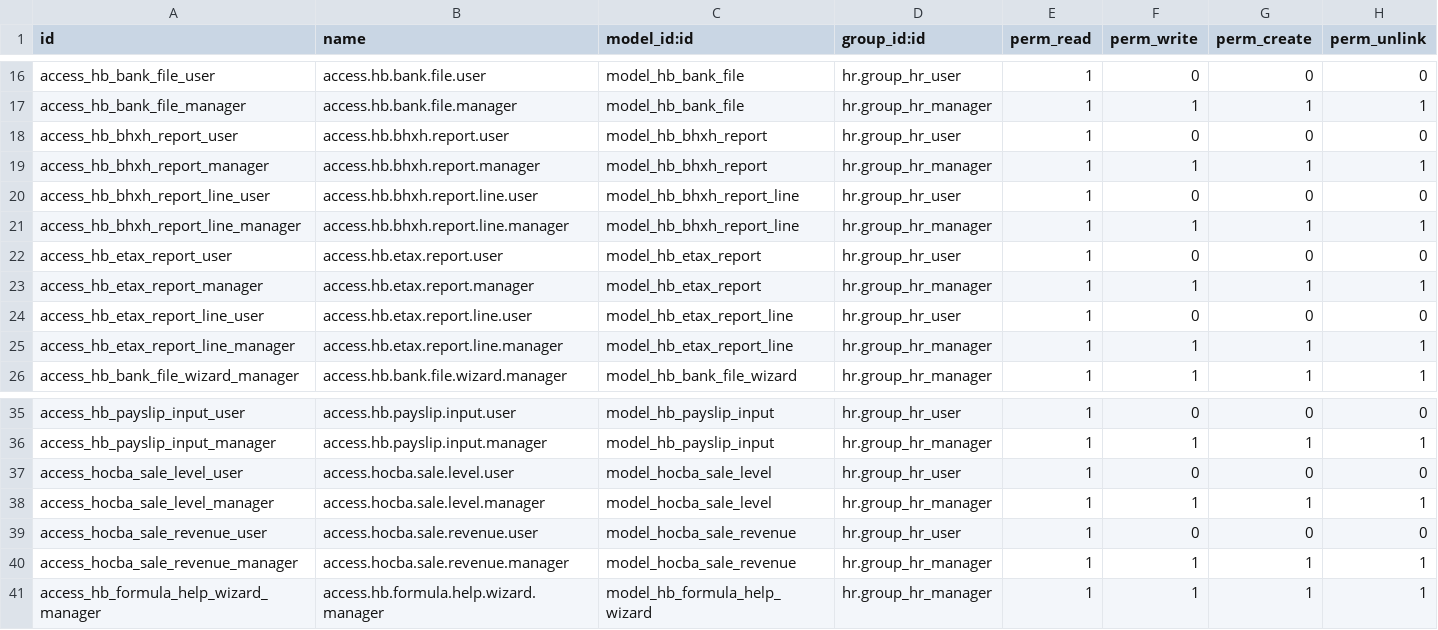
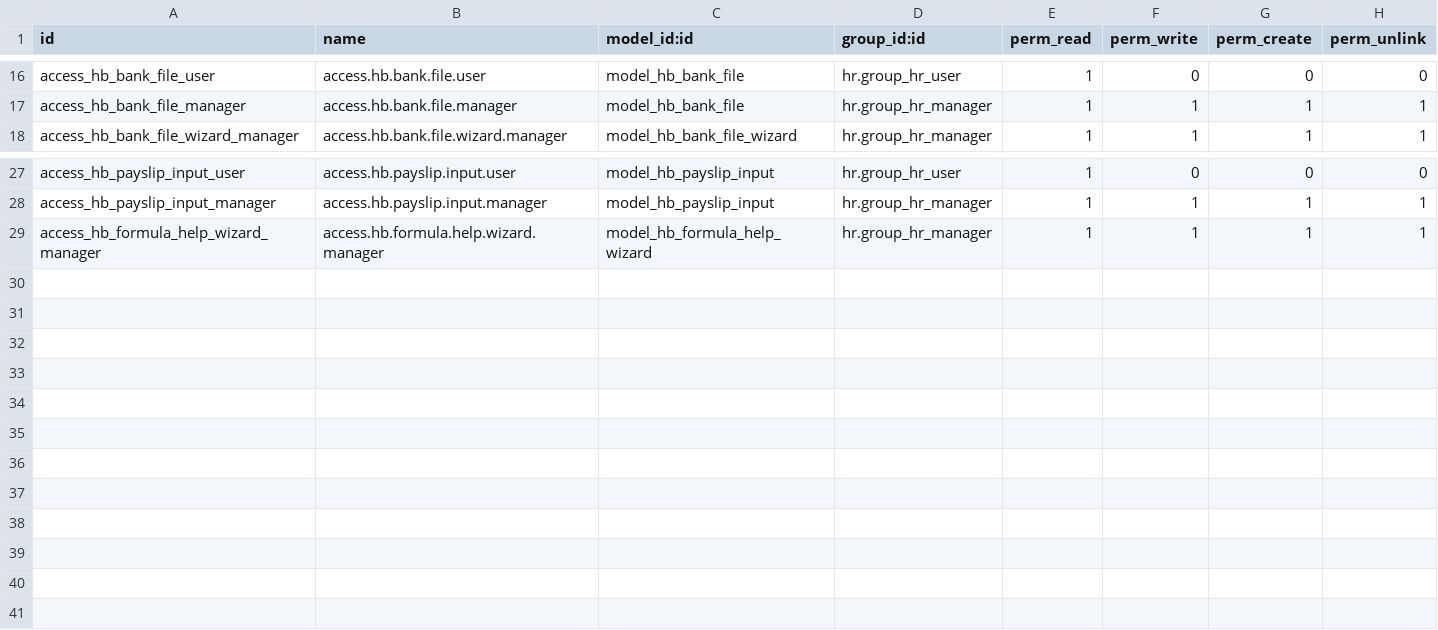
Before and after one commit to DongHoangAnh/ISP490_G2_HOCBA_HRM, a CSV file: custom-addons/hocba_payroll/security/ir.model.access.csv, drawn as a sheet; only a part is shown, gaps mark what is left out; the diff names each change by its address in the sheet, - before the commit and + after, or states it on an @@ line.

Commit message:
fix feature matched with request custom

```diff
--- a/custom-addons/hocba_payroll/security/ir.model.access.csv
+++ b/custom-addons/hocba_payroll/security/ir.model.access.csv
-row 18: access_hb_bhxh_report_user | access.hb.bhxh.report.user | model_hb_bhxh_report | hr.group_hr_user | 1 | 0 | 0 | 0
-row 19: access_hb_bhxh_report_manager | access.hb.bhxh.report.manager | model_hb_bhxh_report | hr.group_hr_manager | 1 | 1 | 1 | 1
-row 20: access_hb_bhxh_report_line_user | access.hb.bhxh.report.line.user | model_hb_bhxh_report_line | hr.group_hr_user | 1 | 0 | 0 | 0
-row 21: access_hb_bhxh_report_line_manager | access.hb.bhxh.report.line.manager | model_hb_bhxh_report_line | hr.group_hr_manager | 1 | 1 | 1 | 1
-row 22: access_hb_etax_report_user | access.hb.etax.report.user | model_hb_etax_report | hr.group_hr_user | 1 | 0 | 0 | 0
-row 23: access_hb_etax_report_manager | access.hb.etax.report.manager | model_hb_etax_report | hr.group_hr_manager | 1 | 1 | 1 | 1
-row 24: access_hb_etax_report_line_user | access.hb.etax.report.line.user | model_hb_etax_report_line | hr.group_hr_user | 1 | 0 | 0 | 0
-row 25: access_hb_etax_report_line_manager | access.hb.etax.report.line.manager | model_hb_etax_report_line | hr.group_hr_manager | 1 | 1 | 1 | 1
-row 37: access_hocba_sale_level_user | access.hocba.sale.level.user | model_hocba_sale_level | hr.group_hr_user | 1 | 0 | 0 | 0
-row 38: access_hocba_sale_level_manager | access.hocba.sale.level.manager | model_hocba_sale_level | hr.group_hr_manager | 1 | 1 | 1 | 1
-row 39: access_hocba_sale_revenue_user | access.hocba.sale.revenue.user | model_hocba_sale_revenue | hr.group_hr_user | 1 | 0 | 0 | 0
-row 40: access_hocba_sale_revenue_manager | access.hocba.sale.revenue.manager | model_hocba_sale_revenue | hr.group_hr_manager | 1 | 1 | 1 | 1
```
Also changed, not shown: 15 other files.
